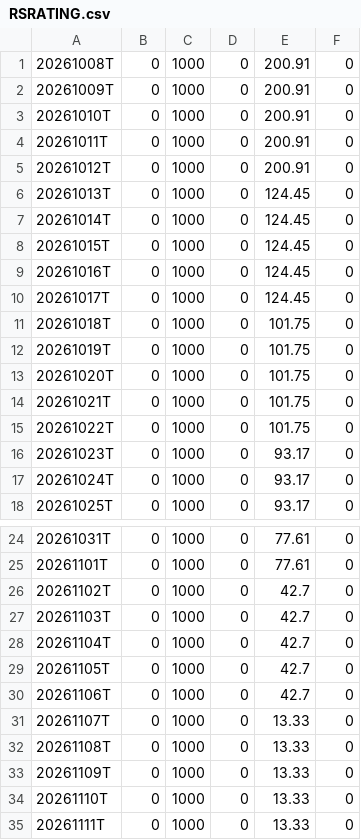
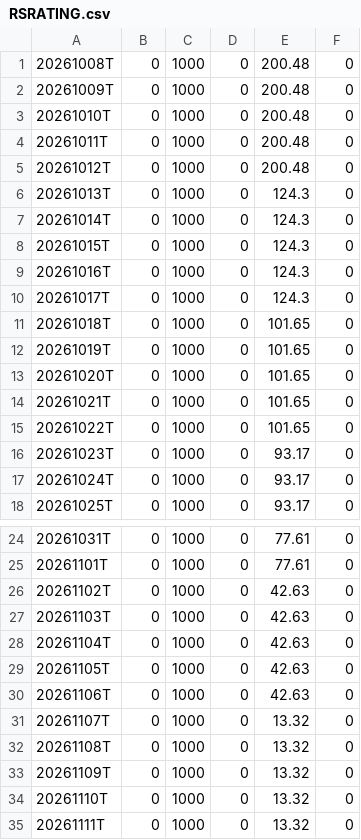
Before and after one commit to wongjayme/dashboard-data, a CSV file: rs/output/RSRATING.csv, drawn as a sheet; only a part is shown, gaps mark what is left out.

```diff
--- a/rs/output/RSRATING.csv
+++ b/rs/output/RSRATING.csv
@@ -1,16 +1,16 @@
-20261008T,0,1000,0,200.91,0
-20261009T,0,1000,0,200.91,0
-20261010T,0,1000,0,200.91,0
-20261011T,0,1000,0,200.91,0
-20261012T,0,1000,0,200.91,0
-20261013T,0,1000,0,124.45,0
-20261014T,0,1000,0,124.45,0
-20261015T,0,1000,0,124.45,0
-20261016T,0,1000,0,124.45,0
-20261017T,0,1000,0,124.45,0
-20261018T,0,1000,0,101.75,0
-20261019T,0,1000,0,101.75,0
-20261020T,0,1000,0,101.75,0
-20261021T,0,1000,0,101.75,0
-20261022T,0,1000,0,101.75,0
+20261008T,0,1000,0,200.48,0
+20261009T,0,1000,0,200.48,0
+20261010T,0,1000,0,200.48,0
+20261011T,0,1000,0,200.48,0
+20261012T,0,1000,0,200.48,0
+20261013T,0,1000,0,124.3,0
+20261014T,0,1000,0,124.3,0
+20261015T,0,1000,0,124.3,0
+20261016T,0,1000,0,124.3,0
+20261017T,0,1000,0,124.3,0
+20261018T,0,1000,0,101.65,0
+20261019T,0,1000,0,101.65,0
+20261020T,0,1000,0,101.65,0
+20261021T,0,1000,0,101.65,0
+20261022T,0,1000,0,101.65,0
 20261023T,0,1000,0,93.17,0
@@ -25,11 +25,11 @@
 20261101T,0,1000,0,77.61,0
-20261102T,0,1000,0,42.7,0
-20261103T,0,1000,0,42.7,0
-20261104T,0,1000,0,42.7,0
-20261105T,0,1000,0,42.7,0
-20261106T,0,1000,0,42.7,0
-20261107T,0,1000,0,13.33,0
-20261108T,0,1000,0,13.33,0
-20261109T,0,1000,0,13.33,0
-20261110T,0,1000,0,13.33,0
-20261111T,0,1000,0,13.33,0
+20261102T,0,1000,0,42.63,0
+20261103T,0,1000,0,42.63,0
+20261104T,0,1000,0,42.63,0
+20261105T,0,1000,0,42.63,0
+20261106T,0,1000,0,42.63,0
+20261107T,0,1000,0,13.32,0
+20261108T,0,1000,0,13.32,0
+20261109T,0,1000,0,13.32,0
+20261110T,0,1000,0,13.32,0
+20261111T,0,1000,0,13.32,0
```
Also changed, not shown: rs/output/rs_industries.csv, rs/output/rs_stocks.csv, 2 other files.
